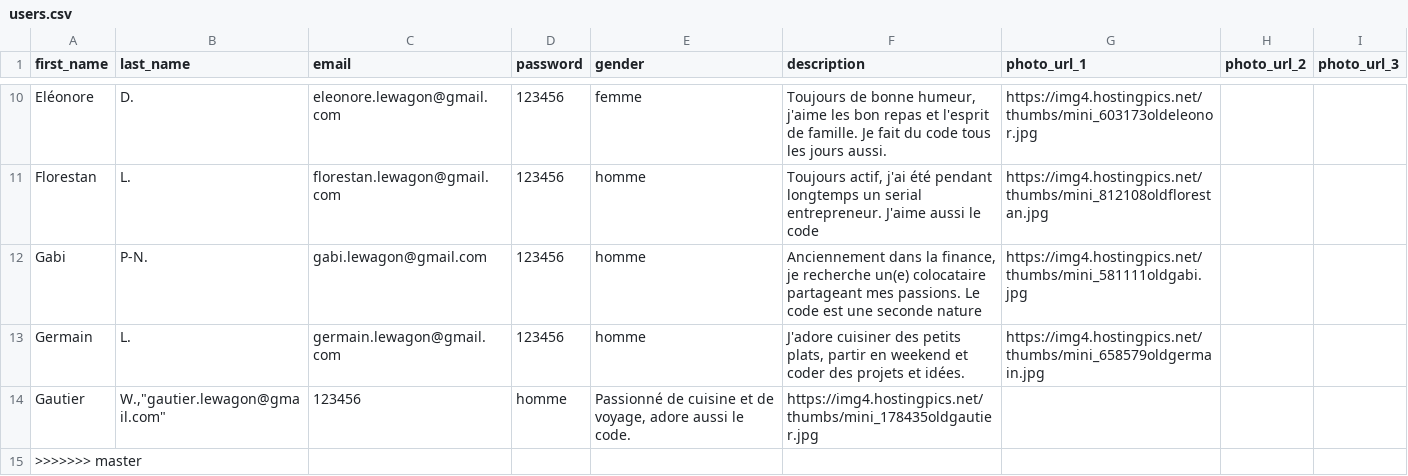
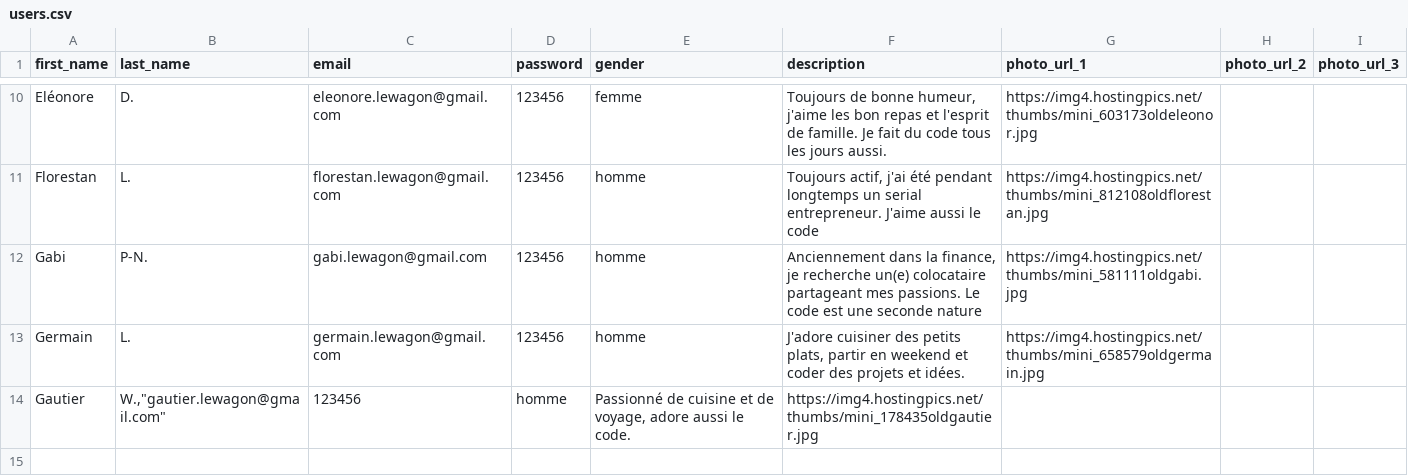
Before and after one commit to Karpantra/cosilver, a CSV file: lib/seeds/users.csv, drawn as a sheet; only a part is shown, gaps mark what is left out.

Commit message:
seed

```diff
--- a/lib/seeds/users.csv
+++ b/lib/seeds/users.csv
@@ -14,2 +14 @@
 "Gautier";"W.","gautier.lewagon@gmail.com";"123456";"homme";"Passionné de cuisine et de voyage, adore aussi le code.";"https://img4.hostingpics.net/thumbs/mini_178435oldgautier.jpg";"";""
->>>>>>> master
```
